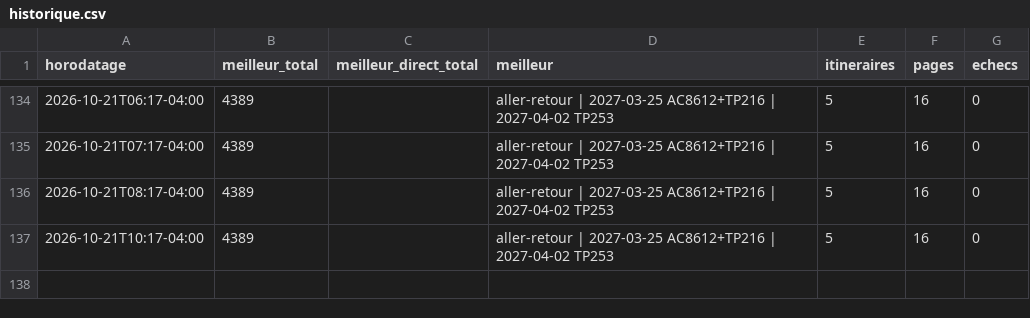
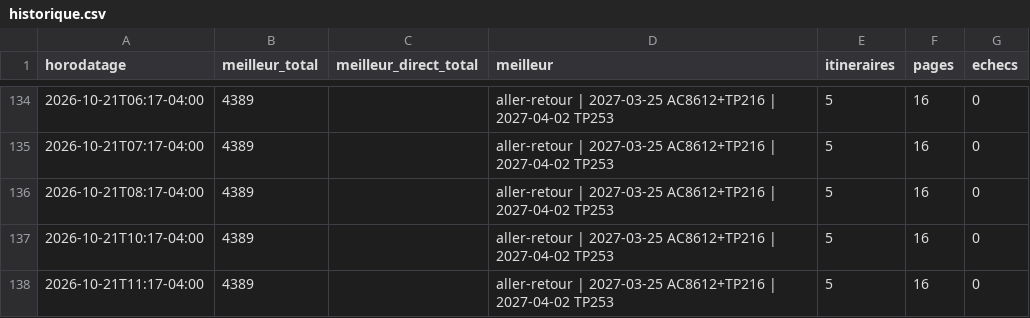
Before and after one commit to neurocontrarian/voyage, a CSV file: data/historique.csv, drawn as a sheet; only a part is shown, gaps mark what is left out; the diff names each change by its address in the sheet, - before the commit and + after, or states it on an @@ line.

```diff
--- a/data/historique.csv
+++ b/data/historique.csv
+row 138: 2026-10-21T11:17-04:00 | 4389 |  | aller-retour | 2027-03-25 AC8612+TP216 | 2027-04-02 TP253 | 5 | 16 | 0
```
Also changed, not shown: 2 other files.
